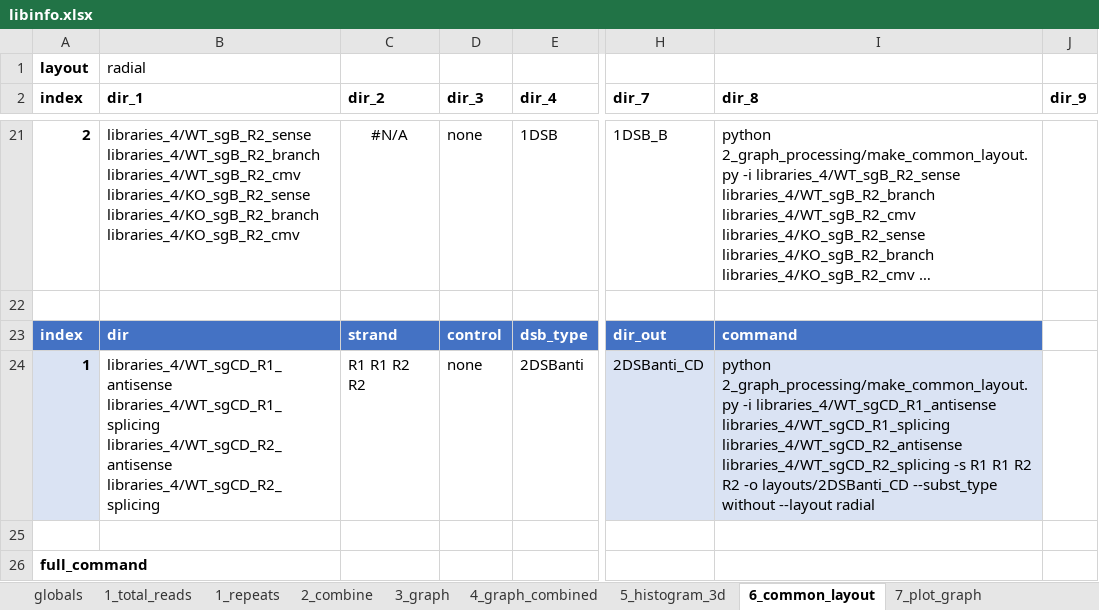
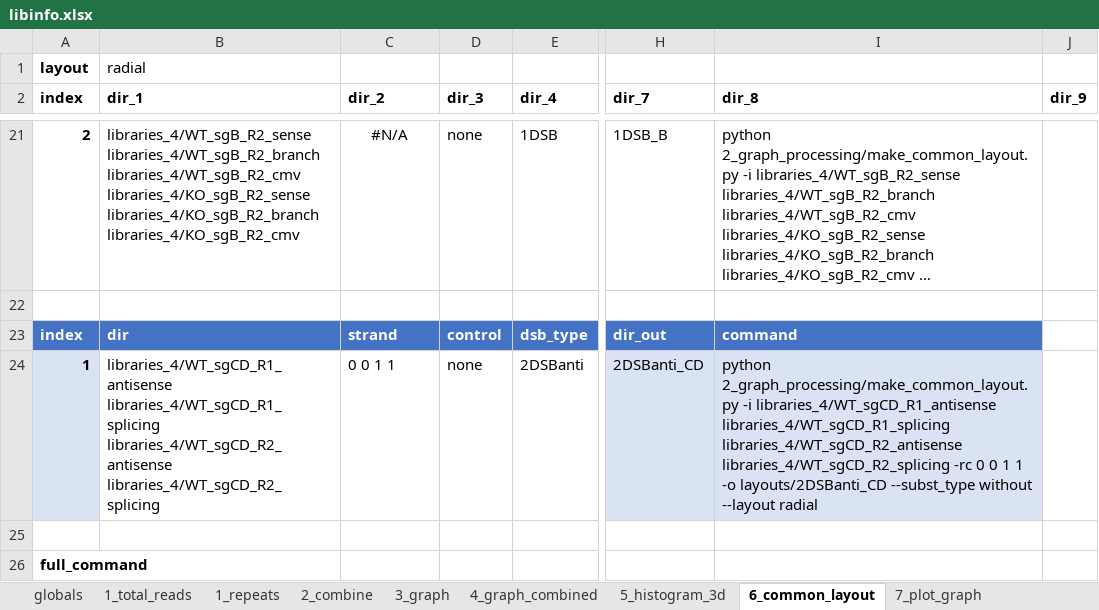
Before and after one commit to xph9876/RNA-mediated_DSB_repair, an Excel workbook: libinfo.xlsx, sheet 6_common_layout, drawn as a sheet; only a part is shown, gaps mark what is left out; long unchanged cells end in …; values as stored, in another font and other column widths than the file's, no borders; table styles not drawn; the diff covers the shown part only; the diff names each change by its address in the sheet, - before the commit and + after, or states it on an @@ line.

Commit message:
Fix reverse complementing in common layouts.

```diff
--- a/libinfo.xlsx (sheet 6_common_layout)
+++ b/libinfo.xlsx (sheet 6_common_layout)
-C24 (dir_2): R1 R1 R2 R2
+C24 (dir_2): 0 0 1 1
-I24 (dir_8): …libraries_4/WT_sgCD_R2_antisense libraries_4/WT_sgCD_R2_splicing -s R1 R1 R2 R2 -o layouts/2DSBanti_CD…
+I24 (dir_8): …libraries_4/WT_sgCD_R2_antisense libraries_4/WT_sgCD_R2_splicing -rc 0 0 1 1 -o layouts/2DSBanti_CD…
```
Also changed, not shown: 4 edited cells elsewhere in this sheet, sheet 7_plot_graph, formulas that keep their value, 4 other files.
